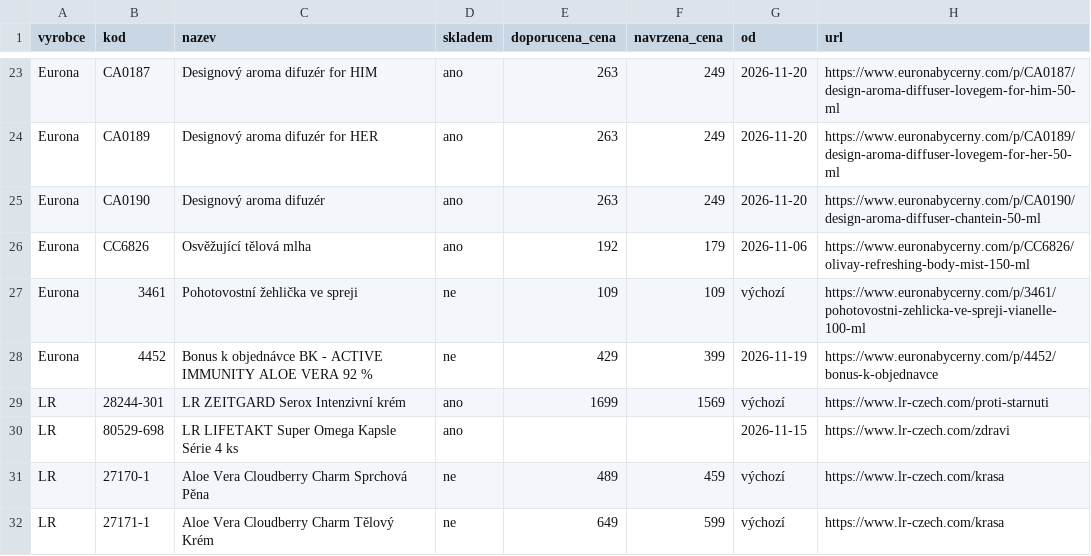
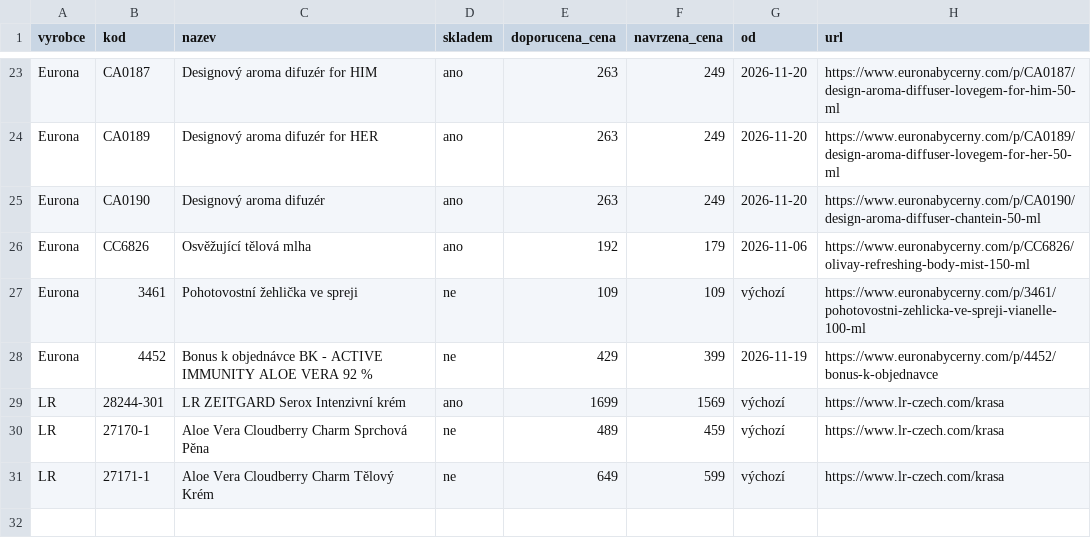
Before and after one commit to Stzboril/kosmetikaeva-sklad, a CSV file: prehled/nove_u_dodavatele.csv, drawn as a sheet; only a part is shown, gaps mark what is left out.

```diff
--- a/prehled/nove_u_dodavatele.csv
+++ b/prehled/nove_u_dodavatele.csv
@@ -28,4 +28,3 @@
 "Eurona";"4452";"Bonus k objednávce BK - ACTIVE IMMUNITY ALOE VERA 92 %";"ne";"429";"399";"2026-11-19";"https://www.euronabycerny.com/p/4452/bonus-k-objednavce"
-"LR";"28244-301";"LR ZEITGARD Serox Intenzivní krém";"ano";"1699";"1569";"výchozí";"https://www.lr-czech.com/proti-starnuti"
-"LR";"80529-698";"LR LIFETAKT Super Omega Kapsle Série 4 ks";"ano";"";"";"2026-11-15";"https://www.lr-czech.com/zdravi"
+"LR";"28244-301";"LR ZEITGARD Serox Intenzivní krém";"ano";"1699";"1569";"výchozí";"https://www.lr-czech.com/krasa"
 "LR";"27170-1";"Aloe Vera Cloudberry Charm Sprchová Pěna";"ne";"489";"459";"výchozí";"https://www.lr-czech.com/krasa"
```
Also changed, not shown: ke_importu/akce.csv, 3 other files.
